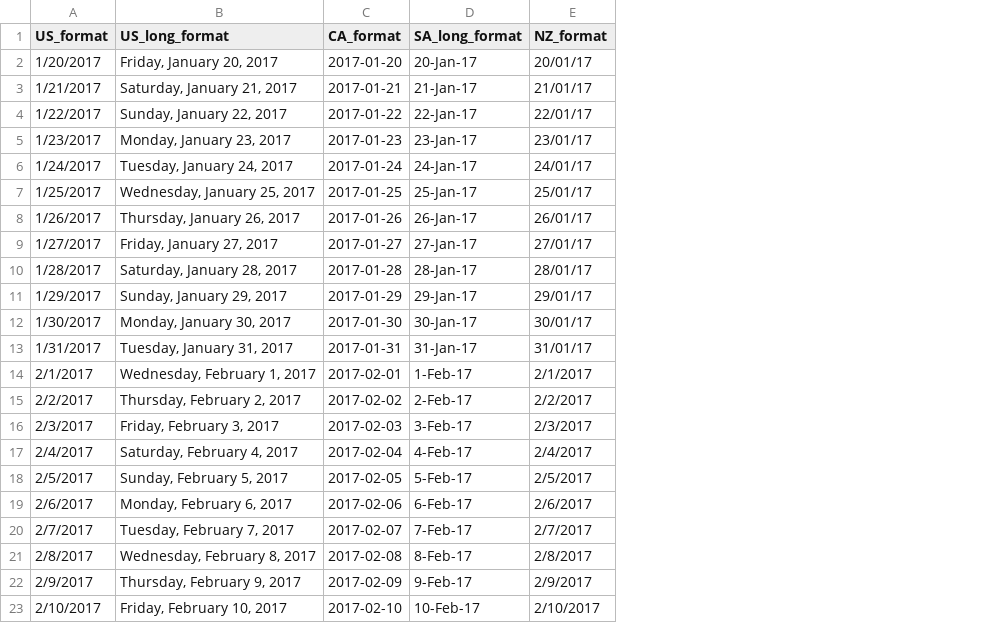
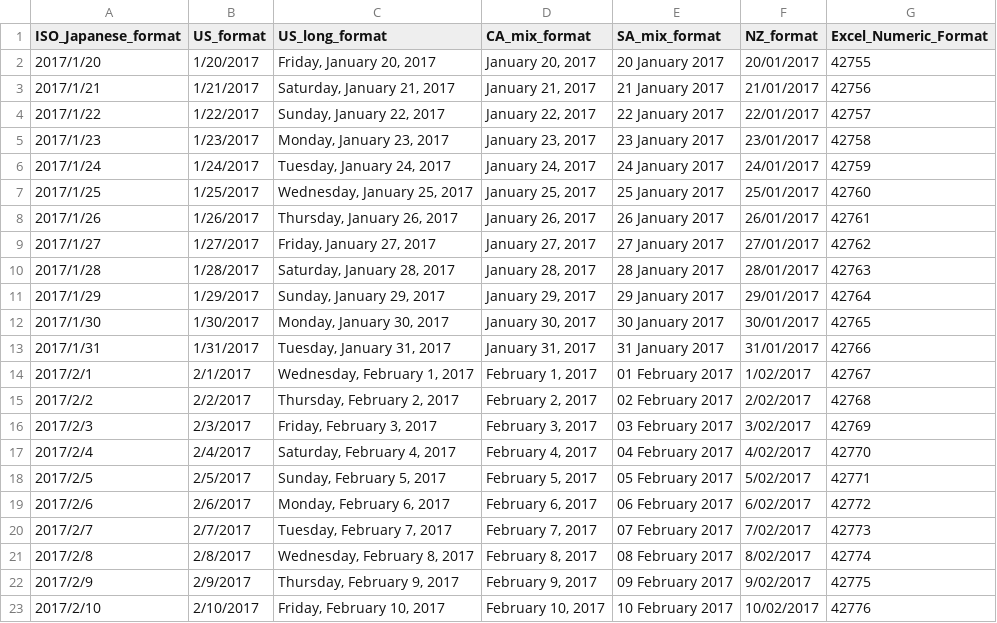
Before and after one commit to hal2001/Hands-On-Time-Series-Analysis-with-R, a CSV file: dates_formats.csv, drawn as a sheet; removed rows and columns are numbered as before the commit, all else as after; the diff names each change by its address in the sheet, - before the commit and + after, or states it on an @@ line.

Commit message:
Updating the dates formats

```diff
--- a/dates_formats.csv
+++ b/dates_formats.csv
+column A (ISO_Japanese_format), rows 2-23: 2017/1/20 | 2017/1/21 | 2017/1/22 | 2017/1/23 | 2017/1/24 | 2017/1/25 | 2017/1/26 | 2017/1/27 | 2017/1/28 | 2017/1/29 | 2017/1/30 | 2017/1/31 | 2017/2/1 | 2017/2/2 | 2017/2/3 | 2017/2/4 | 2017/2/5 | 2017/2/6 | 2017/2/7 | 2017/2/8 | 2017/2/9 | 2017/2/10
-column C (CA_format), rows 2-23: 2017-01-20 | 2017-01-21 | 2017-01-22 | 2017-01-23 | 2017-01-24 | 2017-01-25 | 2017-01-26 | 2017-01-27 | 2017-01-28 | 2017-01-29 | 2017-01-30 | 2017-01-31 | 2017-02-01 | 2017-02-02 | 2017-02-03 | 2017-02-04 | 2017-02-05 | 2017-02-06 | 2017-02-07 | 2017-02-08 | 2017-02-09 | 2017-02-10
-column D (SA_long_format), rows 2-23: 20-Jan-17 | 21-Jan-17 | 22-Jan-17 | 23-Jan-17 | 24-Jan-17 | 25-Jan-17 | 26-Jan-17 | 27-Jan-17 | 28-Jan-17 | 29-Jan-17 | 30-Jan-17 | 31-Jan-17 | 1-Feb-17 | 2-Feb-17 | 3-Feb-17 | 4-Feb-17 | 5-Feb-17 | 6-Feb-17 | 7-Feb-17 | 8-Feb-17 | 9-Feb-17 | 10-Feb-17
+column D (CA_mix_format), rows 2-23: January 20, 2017 | January 21, 2017 | January 22, 2017 | January 23, 2017 | January 24, 2017 | January 25, 2017 | January 26, 2017 | January 27, 2017 | January 28, 2017 | January 29, 2017 | January 30, 2017 | January 31, 2017 | February 1, 2017 | February 2, 2017 | February 3, 2017 | February 4, 2017 | February 5, 2017 | February 6, 2017 | February 7, 2017 | February 8, 2017 | February 9, 2017 | February 10, 2017
+column E (SA_mix_format), rows 2-23: 20 January 2017 | 21 January 2017 | 22 January 2017 | 23 January 2017 | 24 January 2017 | 25 January 2017 | 26 January 2017 | 27 January 2017 | 28 January 2017 | 29 January 2017 | 30 January 2017 | 31 January 2017 | 01 February 2017 | 02 February 2017 | 03 February 2017 | 04 February 2017 | 05 February 2017 | 06 February 2017 | 07 February 2017 | 08 February 2017 | 09 February 2017 | 10 February 2017
+column G (Excel_Numeric_Format), rows 2-23: 42755 | 42756 | 42757 | 42758 | 42759 | 42760 | 42761 | 42762 | 42763 | 42764 | 42765 | 42766 | 42767 | 42768 | 42769 | 42770 | 42771 | 42772 | 42773 | 42774 | 42775 | 42776
-F2 (NZ_format): 20/01/17
+F2 (NZ_format): 20/01/2017
-F3 (NZ_format): 21/01/17
+F3 (NZ_format): 21/01/2017
-F4 (NZ_format): 22/01/17
+F4 (NZ_format): 22/01/2017
-F5 (NZ_format): 23/01/17
+F5 (NZ_format): 23/01/2017
-F6 (NZ_format): 24/01/17
+F6 (NZ_format): 24/01/2017
-F7 (NZ_format): 25/01/17
+F7 (NZ_format): 25/01/2017
-F8 (NZ_format): 26/01/17
+F8 (NZ_format): 26/01/2017
-F9 (NZ_format): 27/01/17
+F9 (NZ_format): 27/01/2017
-F10 (NZ_format): 28/01/17
+F10 (NZ_format): 28/01/2017
-F11 (NZ_format): 29/01/17
+F11 (NZ_format): 29/01/2017
-F12 (NZ_format): 30/01/17
+F12 (NZ_format): 30/01/2017
-F13 (NZ_format): 31/01/17
+F13 (NZ_format): 31/01/2017
-F14 (NZ_format): 2/1/2017
+F14 (NZ_format): 1/02/2017
-F15 (NZ_format): 2/2/2017
+F15 (NZ_format): 2/02/2017
-F16 (NZ_format): 2/3/2017
+F16 (NZ_format): 3/02/2017
-F17 (NZ_format): 2/4/2017
+F17 (NZ_format): 4/02/2017
-F18 (NZ_format): 2/5/2017
+F18 (NZ_format): 5/02/2017
-F19 (NZ_format): 2/6/2017
+F19 (NZ_format): 6/02/2017
-F20 (NZ_format): 2/7/2017
+F20 (NZ_format): 7/02/2017
-F21 (NZ_format): 2/8/2017
+F21 (NZ_format): 8/02/2017
-F22 (NZ_format): 2/9/2017
+F22 (NZ_format): 9/02/2017
-F23 (NZ_format): 2/10/2017
+F23 (NZ_format): 10/02/2017
```
